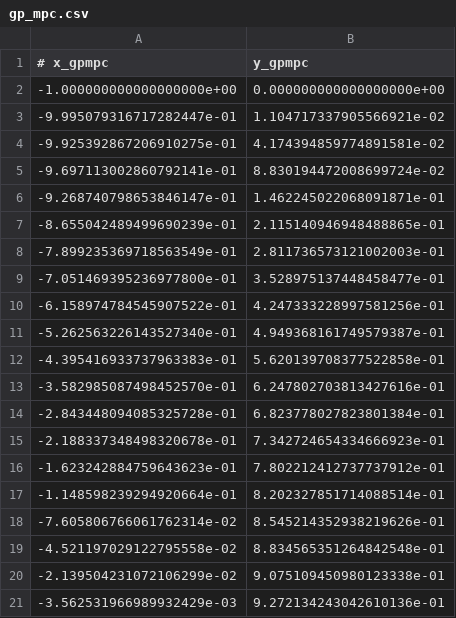
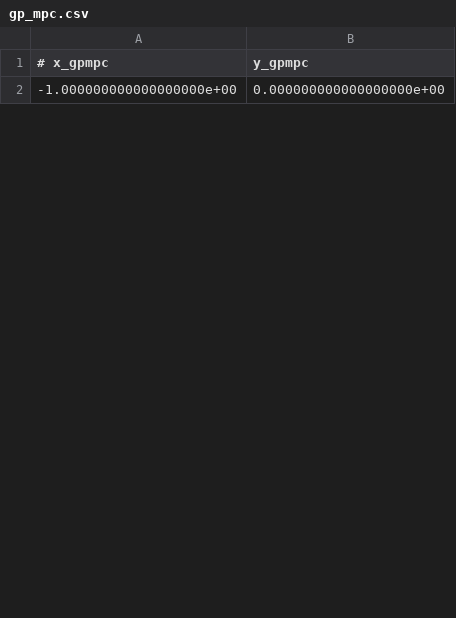
Before and after one commit to hardikparwana/safe-control-gym, a CSV file: experiments/annual_reviews/figure6/media/media_foresee_cbf_qp_cov/gp_mpc.csv, drawn as a sheet; only a part is shown; the diff covers the shown part only.

```diff
--- a/experiments/annual_reviews/figure6/media/media_foresee_cbf_qp_cov/gp_mpc.csv
+++ b/experiments/annual_reviews/figure6/media/media_foresee_cbf_qp_cov/gp_mpc.csv
@@ -2,20 +2 @@
 -1.000000000000000000e+00,0.000000000000000000e+00
--9.995079316717282447e-01,1.104717337905566921e-02
--9.925392867206910275e-01,4.174394859774891581e-02
--9.697113002860792141e-01,8.830194472008699724e-02
--9.268740798653846147e-01,1.462245022068091871e-01
--8.655042489499690239e-01,2.115140946948488865e-01
--7.899235369718563549e-01,2.811736573121002003e-01
--7.051469395236977800e-01,3.528975137448458477e-01
--6.158974784545907522e-01,4.247333228997581256e-01
--5.262563226143527340e-01,4.949368161749579387e-01
--4.395416933737963383e-01,5.620139708377522858e-01
--3.582985087498452570e-01,6.247802703813427616e-01
--2.843448094085325728e-01,6.823778027823801384e-01
--2.188337348498320678e-01,7.342724654334666923e-01
--1.623242884759643623e-01,7.802212412737737912e-01
--1.148598239294920664e-01,8.202327851714088514e-01
--7.605806766061762314e-02,8.545214352938219626e-01
--4.521197029122795558e-02,8.834565351264842548e-01
--2.139504231072106299e-02,9.075109450980123338e-01
--3.562531966989932429e-03,9.272134243042610136e-01
```
Also changed, not shown: 30 added rows and 11 removed rows elsewhere in this file, experiments/annual_reviews/figure6/media/media_foresee_cbf_qp_cov/cov_ellipses.csv, experiments/annual_reviews/figure6/media/media_foresee_cbf_qp_cov/gp_mpc_horizon.csv, 16 other files.
